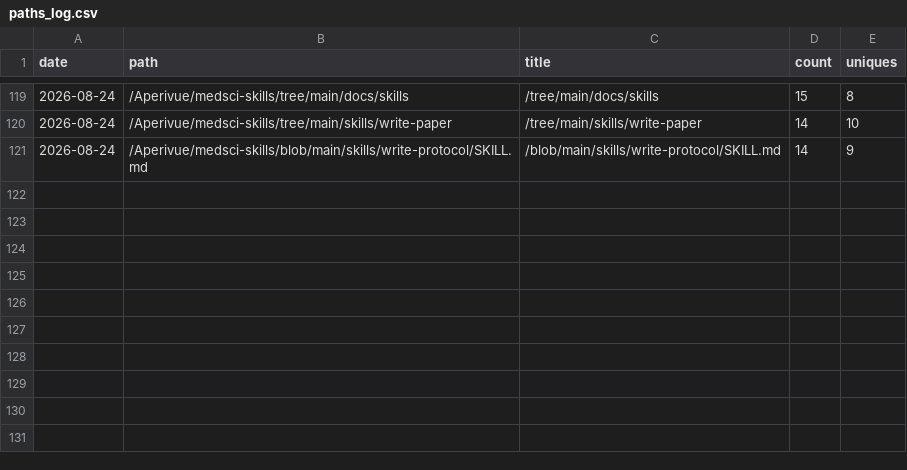
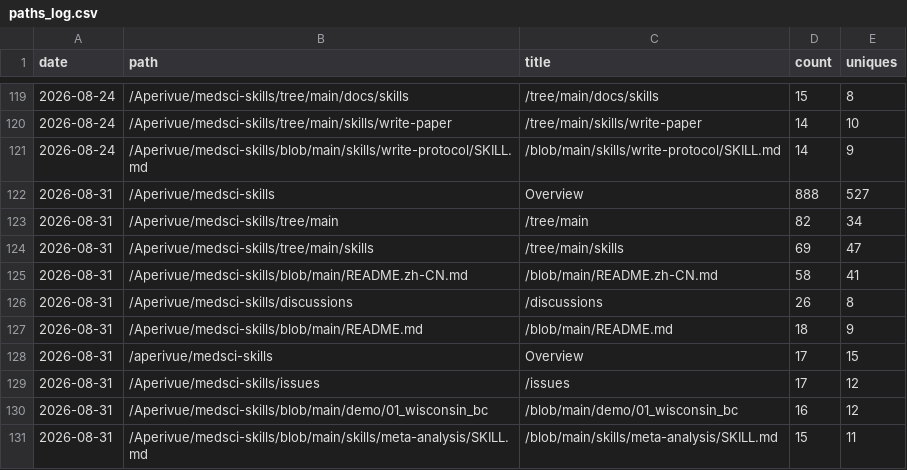
Before and after one commit to Aperivue/medsci-skills, a CSV file: metrics/paths_log.csv, drawn as a sheet; only a part is shown, gaps mark what is left out; the diff names each change by its address in the sheet, - before the commit and + after, or states it on an @@ line.

```diff
--- a/metrics/paths_log.csv
+++ b/metrics/paths_log.csv
+row 122: 2026-08-31 | /Aperivue/medsci-skills | Overview | 888 | 527
+row 123: 2026-08-31 | /Aperivue/medsci-skills/tree/main | /tree/main | 82 | 34
+row 124: 2026-08-31 | /Aperivue/medsci-skills/tree/main/skills | /tree/main/skills | 69 | 47
+row 125: 2026-08-31 | /Aperivue/medsci-skills/blob/main/README.zh-CN.md | /blob/main/README.zh-CN.md | 58 | 41
+row 126: 2026-08-31 | /Aperivue/medsci-skills/discussions | /discussions | 26 | 8
+row 127: 2026-08-31 | /Aperivue/medsci-skills/blob/main/README.md | /blob/main/README.md | 18 | 9
+row 128: 2026-08-31 | /aperivue/medsci-skills | Overview | 17 | 15
+row 129: 2026-08-31 | /Aperivue/medsci-skills/issues | /issues | 17 | 12
+row 130: 2026-08-31 | /Aperivue/medsci-skills/blob/main/demo/01_wisconsin_bc | /blob/main/demo/01_wisconsin_bc | 16 | 12
+row 131: 2026-08-31 | /Aperivue/medsci-skills/blob/main/skills/meta-analysis/SKILL.md | /blob/main/skills/meta-analysis/SKILL.md | 15 | 11
```
Also changed, not shown: metrics/referrers_log.csv, metrics/traffic_log.csv.
